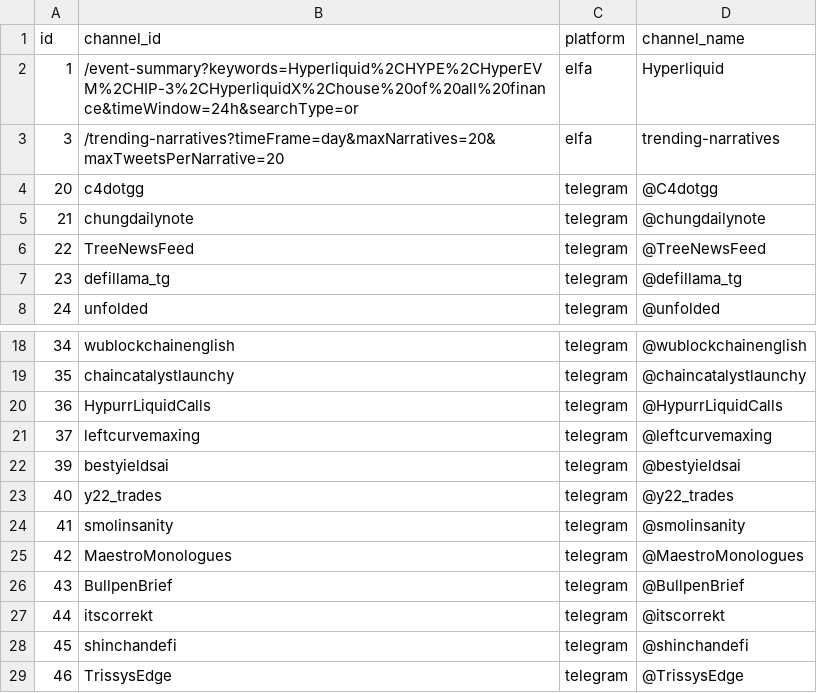
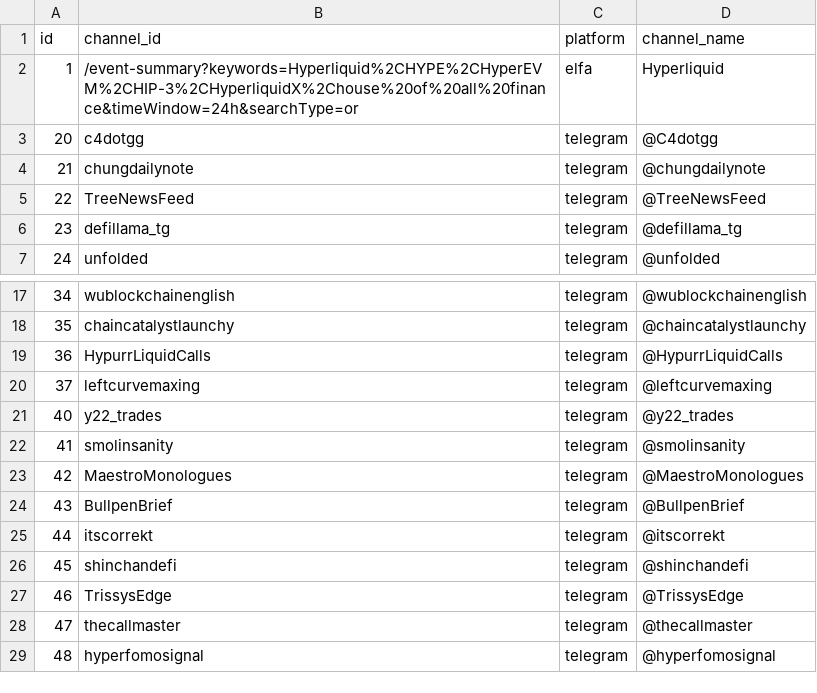
Before and after one commit to yungwokhustler/daily-scraper, a CSV file: sources_rows.csv, drawn as a sheet; only a part is shown, gaps mark what is left out; the shorter side is filled out with more unchanged rows; the diff names each change by its address in the sheet, - before the commit and + after, or states it on an @@ line.

```diff
--- a/sources_rows.csv
+++ b/sources_rows.csv
-row 3: 3 | /trending-narratives?timeFrame=day&maxNarratives=20&maxTweetsPerNarrative=20 | elfa | trending-narratives
-row 22: 39 | bestyieldsai | telegram | @bestyieldsai
```
Also changed, not shown: 1 other file.
